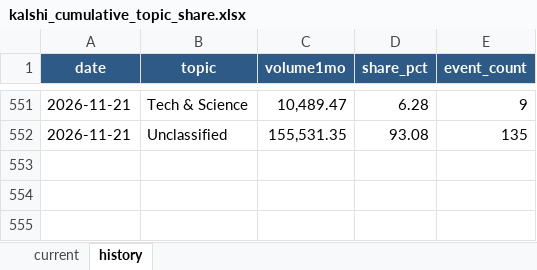
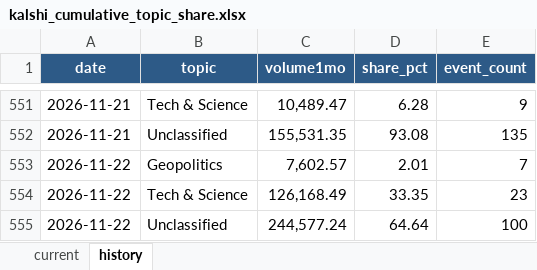
Before and after one commit to meiyaobuyao123-hash/testchatgpthybrid, an Excel workbook: docs/data/kalshi_cumulative_topic_share.xlsx, sheet history, drawn as a sheet; only a part is shown, gaps mark what is left out; values as stored, in another font and other column widths than the file's, no borders; the diff names each change by its address in the sheet, - before the commit and + after, or states it on an @@ line.

```diff
--- a/docs/data/kalshi_cumulative_topic_share.xlsx (sheet history)
+++ b/docs/data/kalshi_cumulative_topic_share.xlsx (sheet history)
+row 553: 2026-11-22 | Geopolitics | 7,602.57 | 2.01 | 7
+row 554: 2026-11-22 | Tech & Science | 126,168.49 | 33.35 | 23
+row 555: 2026-11-22 | Unclassified | 244,577.24 | 64.64 | 100
```
Also changed, not shown: sheet current, docs/data/polymarket_30d_topic_share.xlsx, 8 other files.
